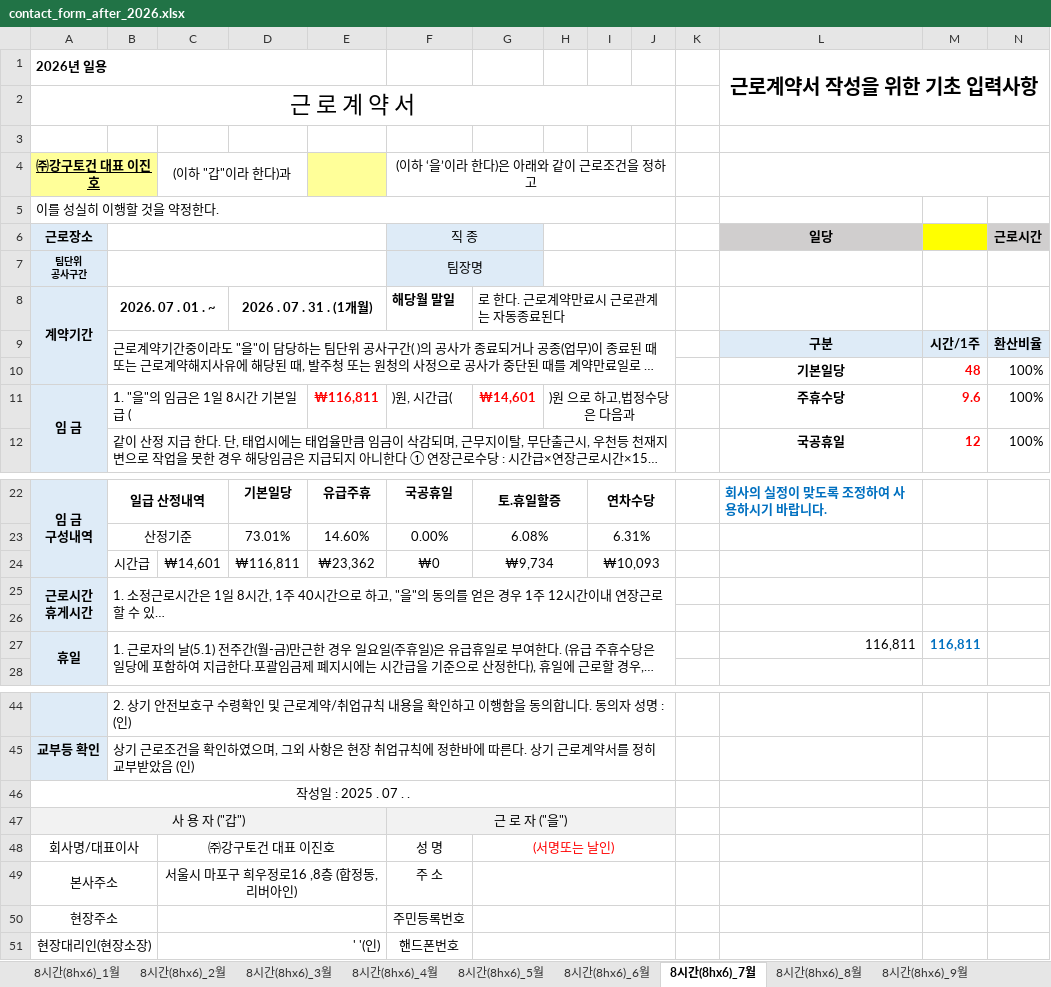
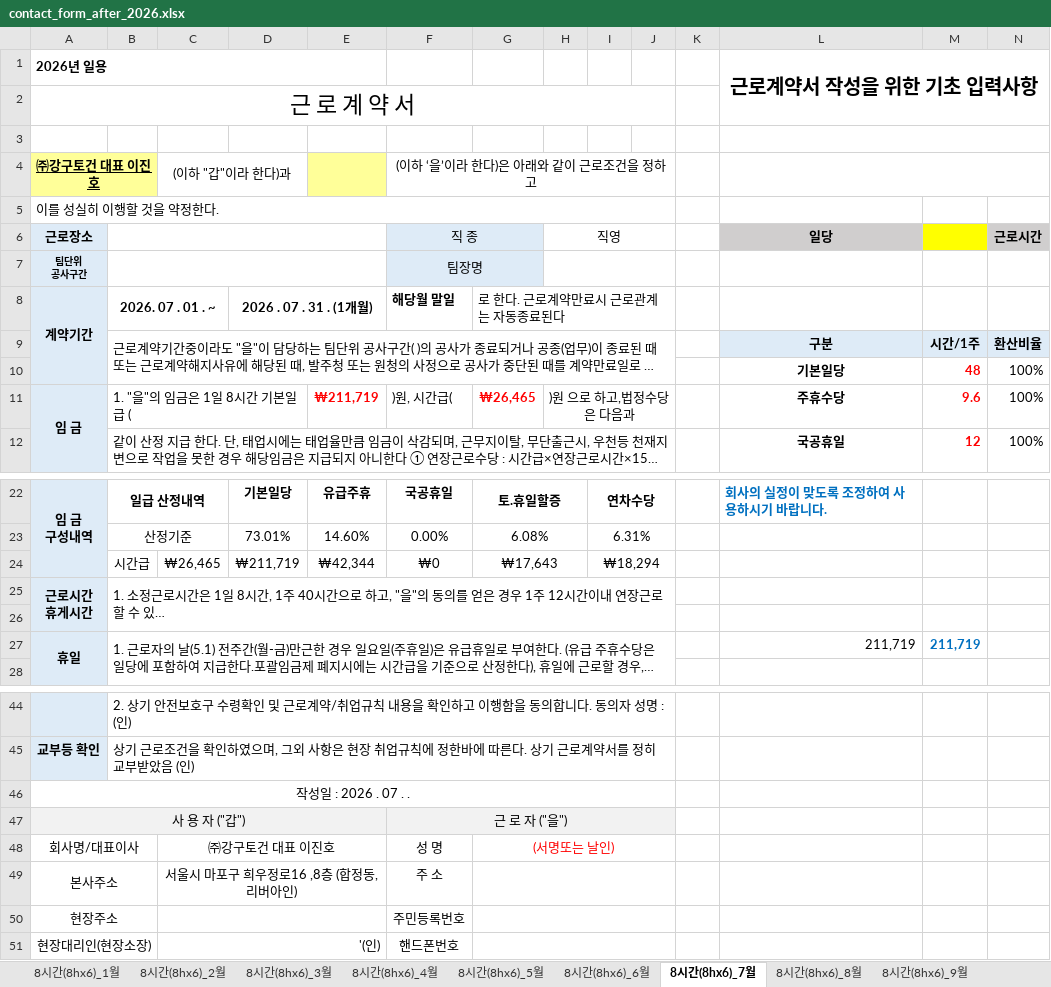
Before and after one commit to blood8879/kanggu-system, an Excel workbook: kanggu-contract/public/templates/contact_form_after_2026.xlsx, sheet 8시간(8hx6)_7월, drawn as a sheet; only a part is shown, gaps mark what is left out; long unchanged cells end in …; values as stored, in another font and other column widths than the file's, no borders; removed rows and columns are numbered as before the commit, all else as after; rows hold the shown columns only; the diff covers the shown part only; the diff names each change by its address in the sheet, - before the commit and + after, or states it on an @@ line.

```diff
--- a/kanggu-contract/public/templates/contact_form_after_2026.xlsx (sheet 8시간(8hx6)_7월)
+++ b/kanggu-contract/public/templates/contact_form_after_2026.xlsx (sheet 8시간(8hx6)_7월)
-H6: (empty)
+H6: 직영
-E11: ₩116,811
+E11: ₩211,719
-G11: ₩14,601
+G11: ₩26,465
-row 24:  | 시간급 | ₩14,601 | ₩116,811 | ₩23,362 | ₩0 | ₩9,734 |  | ₩10,093
+row 24:  | 시간급 | ₩26,465 | ₩211,719 | ₩42,344 | ₩0 | ₩17,643 |  | ₩18,294
-L27: 116,811
+L27: 211,719
-M27: 116,811
+M27: 211,719
-A46 (㈜강구토건 대표 이진호): 작성일 : 2025 . 07 . .
+A46 (㈜강구토건 대표 이진호): 작성일 : 2026 . 07 . .
-C51 ((이하 "갑"이라 한다)과): ' '(인)
+C51 ((이하 "갑"이라 한다)과): '(인)
```
Also changed, not shown: 1 edited cell elsewhere in this sheet, sheet 8시간(8hx6)_1월, sheet 8시간(8hx6)_6월, sheet 8시간(8hx6)_12월, sheet 8시간(8hx6)_11월, sheet 8시간(8hx6)_10월, sheet 8시간(8hx6)_4월, 5 more sheets, charts or pictures.
